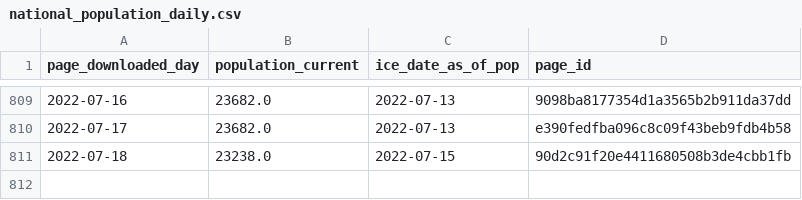
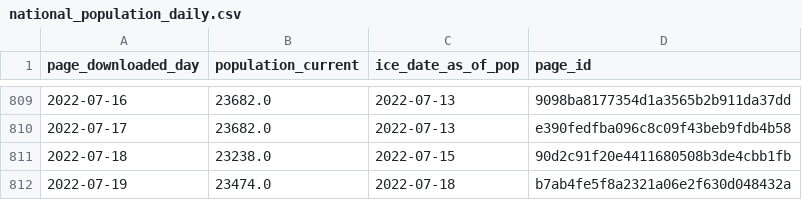
Before and after one commit to vera-institute/ice-detention-covid, a CSV file: data_daily/national_population_daily.csv, drawn as a sheet; only a part is shown, gaps mark what is left out.

```diff
--- a/data_daily/national_population_daily.csv
+++ b/data_daily/national_population_daily.csv
@@ -811 +811,2 @@ page_downloaded_day,population_current,ice_date_as_of_pop,page_id
 2022-07-18,23238.0,2022-07-15,90d2c91f20e4411680508b3de4cbb1fb
+2022-07-19,23474.0,2022-07-18,b7ab4fe5f8a2321a06e2f630d048432a
```
Also changed, not shown: data_daily/national_cases_daily.csv, data_daily/national_tests_daily.csv, 7 other files.
